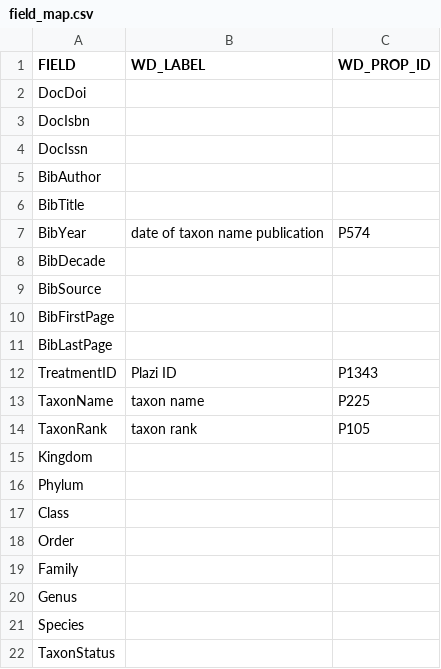
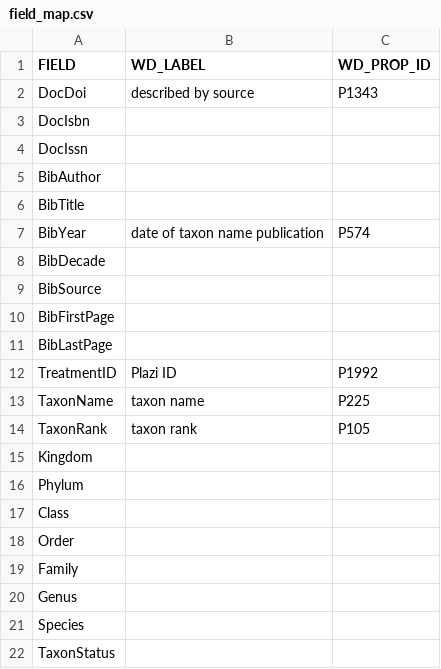
Before and after one commit to hatnote/handcart, a CSV file: example_data/field_map.csv, drawn as a sheet.

Commit message:
add to field map

```diff
--- a/example_data/field_map.csv
+++ b/example_data/field_map.csv
@@ -1,3 +1,3 @@
 FIELD, WD_LABEL, WD_PROP_ID
-DocDoi,,
+DocDoi,described by source, P1343
 DocIsbn, ,
@@ -11,3 +11,3 @@ BibFirstPage, ,
 BibLastPage, ,
-TreatmentID,Plazi ID,P1343
+TreatmentID,Plazi ID,P1992
 TaxonName,taxon name,P225
```
